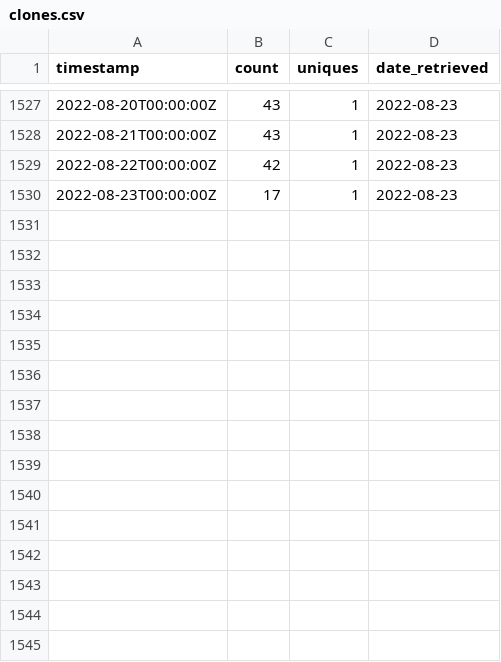
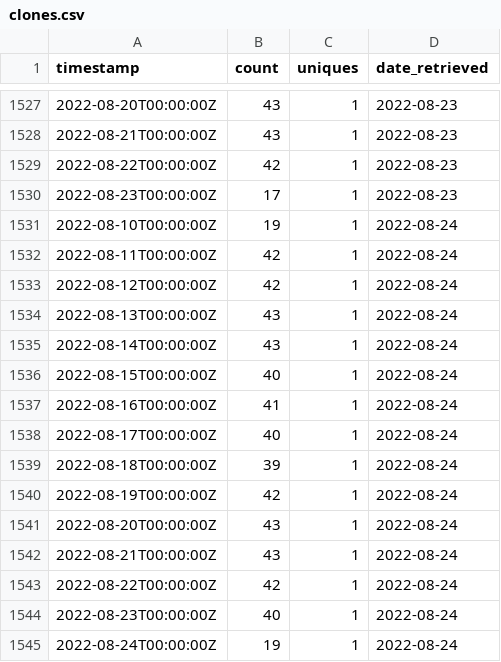
Before and after one commit to emitanaka/actions, a CSV file: data/clones.csv, drawn as a sheet; only a part is shown, gaps mark what is left out.

```diff
--- a/data/clones.csv
+++ b/data/clones.csv
@@ -1530 +1530,16 @@
 "2022-08-23T00:00:00Z",17,1,2022-08-23
+"2022-08-10T00:00:00Z",19,1,2022-08-24
+"2022-08-11T00:00:00Z",42,1,2022-08-24
+"2022-08-12T00:00:00Z",42,1,2022-08-24
+"2022-08-13T00:00:00Z",43,1,2022-08-24
+"2022-08-14T00:00:00Z",43,1,2022-08-24
+"2022-08-15T00:00:00Z",40,1,2022-08-24
+"2022-08-16T00:00:00Z",41,1,2022-08-24
+"2022-08-17T00:00:00Z",40,1,2022-08-24
+"2022-08-18T00:00:00Z",39,1,2022-08-24
+"2022-08-19T00:00:00Z",42,1,2022-08-24
+"2022-08-20T00:00:00Z",43,1,2022-08-24
+"2022-08-21T00:00:00Z",43,1,2022-08-24
+"2022-08-22T00:00:00Z",42,1,2022-08-24
+"2022-08-23T00:00:00Z",40,1,2022-08-24
+"2022-08-24T00:00:00Z",19,1,2022-08-24
```
Also changed, not shown: data/paths.csv, data/referrers.csv, 3 other files.
